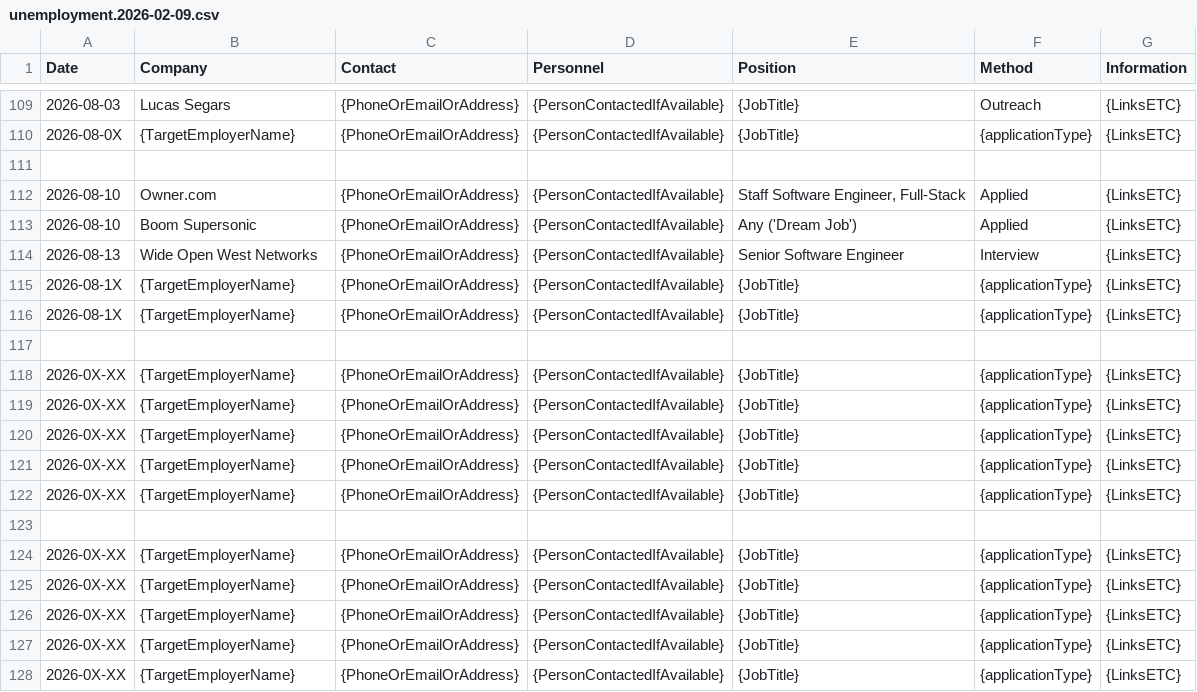
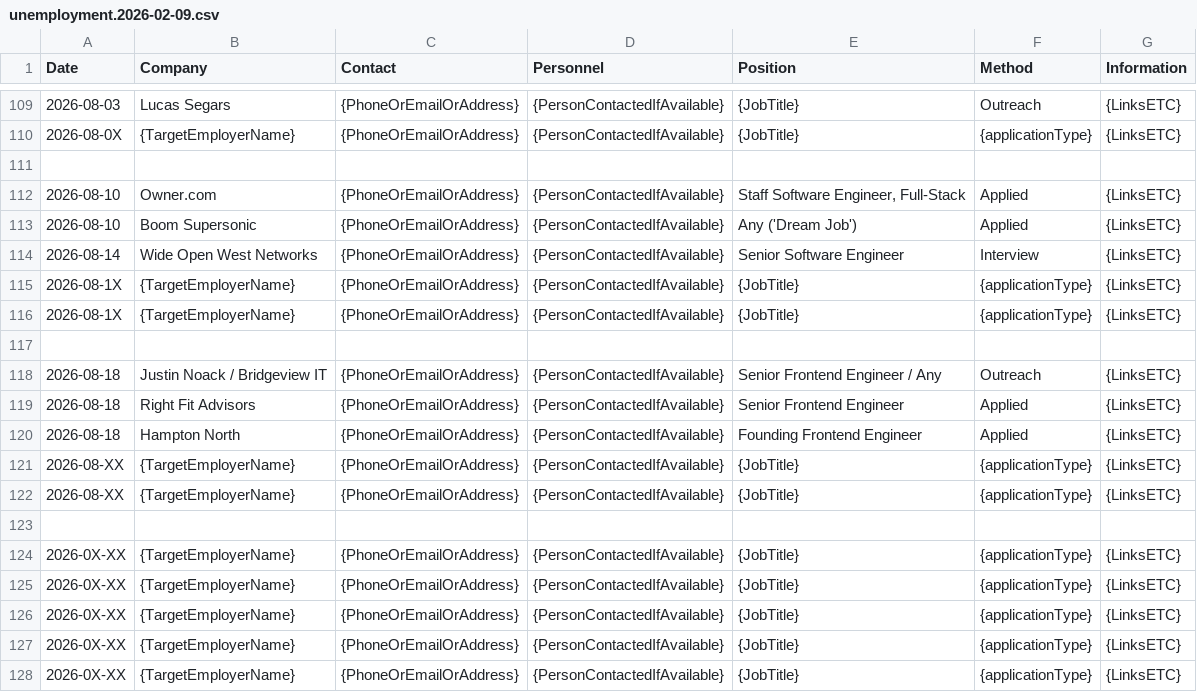
Before and after one commit to cScarlson/cScarlson.github.io, a CSV file: backoffice/unemployment/unemployment.2026-02-09.csv, drawn as a sheet; only a part is shown, gaps mark what is left out; the diff names each change by its address in the sheet, - before the commit and + after, or states it on an @@ line.

```diff
--- a/backoffice/unemployment/unemployment.2026-02-09.csv
+++ b/backoffice/unemployment/unemployment.2026-02-09.csv
-A114 (Date): 2026-08-13
+A114 (Date): 2026-08-14
-A118:A120 (Date): 2026-0X-XX
+A118:A120 (Date): 2026-08-18
-B118 (Company): {TargetEmployerName}
+B118 (Company): Justin Noack / Bridgeview IT
-E118 (Position): {JobTitle}
+E118 (Position): Senior Frontend Engineer / Any
-F118 (Method): {applicationType}
+F118 (Method): Outreach
-B119 (Company): {TargetEmployerName}
+B119 (Company): Right Fit Advisors
-E119 (Position): {JobTitle}
+E119 (Position): Senior Frontend Engineer
-F119:F120 (Method): {applicationType}
+F119:F120 (Method): Applied
-B120 (Company): {TargetEmployerName}
+B120 (Company): Hampton North
-E120 (Position): {JobTitle}
+E120 (Position): Founding Frontend Engineer
-A121:A122 (Date): 2026-0X-XX
+A121:A122 (Date): 2026-08-XX
```
Also changed, not shown: 5 other files.
